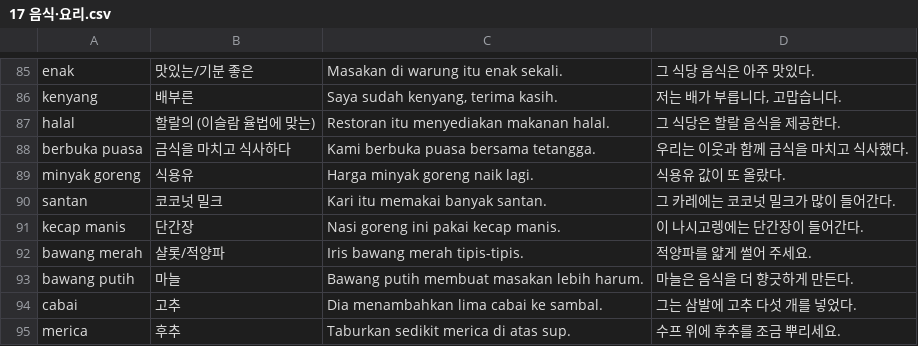
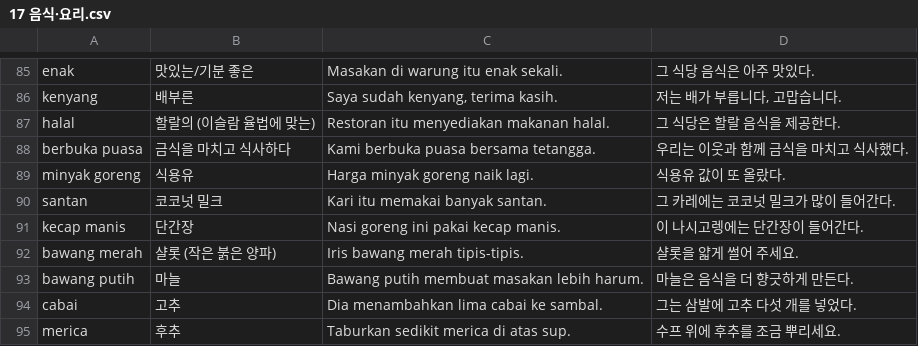
Before and after one commit to cura4world/idkr-buddy, a CSV file: data/categories/17 음식·요리.csv, drawn as a sheet; only a part is shown, gaps mark what is left out.

```diff
--- a/data/categories/17 음식·요리.csv
+++ b/data/categories/17 음식·요리.csv
@@ -91,3 +91,3 @@ santan,코코넛 밀크,Kari itu memakai banyak santan.,그 카레에는 코코
 kecap manis,단간장,Nasi goreng ini pakai kecap manis.,이 나시고렝에는 단간장이 들어간다.
-bawang merah,샬롯/적양파,Iris bawang merah tipis-tipis.,적양파를 얇게 썰어 주세요.
+bawang merah,샬롯 (작은 붉은 양파),Iris bawang merah tipis-tipis.,샬롯을 얇게 썰어 주세요.
 bawang putih,마늘,Bawang putih membuat masakan lebih harum.,마늘은 음식을 더 향긋하게 만든다.
```
